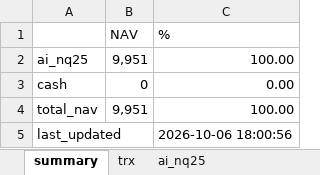
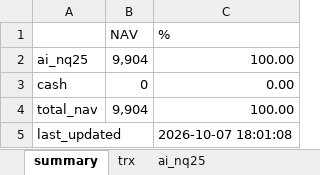
Before and after one commit to ipython168/quant-dev, an Excel workbook: reports/paper_trade_trx.xlsx, sheet summary, drawn as a sheet; values as stored, in another font and other column widths than the file's, no borders; conditional formats not drawn; the diff names each change by its address in the sheet, - before the commit and + after, or states it on an @@ line.

```diff
--- a/reports/paper_trade_trx.xlsx (sheet summary)
+++ b/reports/paper_trade_trx.xlsx (sheet summary)
-B2 (NAV): 9,951
+B2 (NAV): 9,904
-B4 (NAV): 9,951
+B4 (NAV): 9,904
-C5 (%): 2026-10-06 18:00:56
+C5 (%): 2026-10-07 18:01:08
```
Also changed, not shown: sheet ai_nq25, sheet trx, 4 other files.
